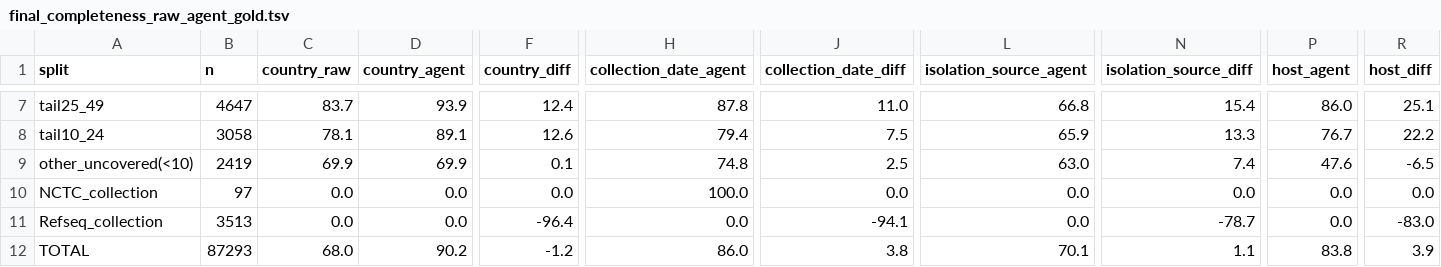
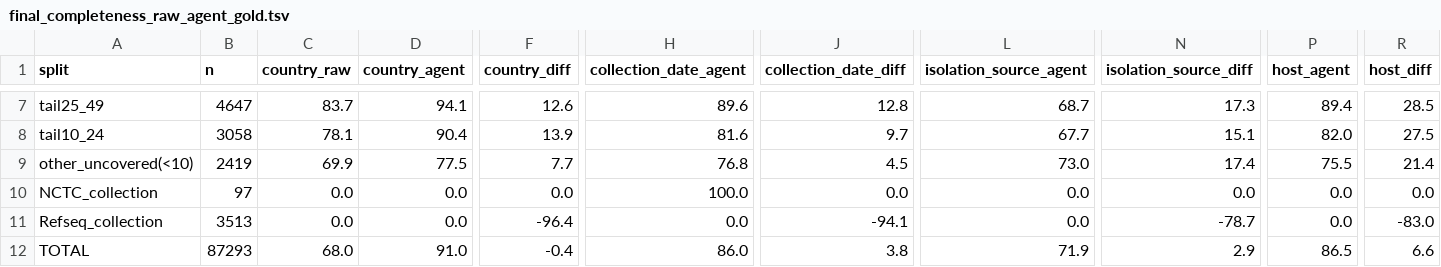
Before and after one commit to abelsond-cam/BacHGT, a TSV file: src/bac_metadata/bac_agentic_metadata/applications/klebsiella/data/scorecard/final_completeness_raw_agent_gold.tsv, drawn as a sheet; only a part is shown, gaps mark what is left out; the diff covers the shown part only; the diff names each change by its address in the sheet, - before the commit and + after, or states it on an @@ line.

```diff
--- a/src/bac_metadata/bac_agentic_metadata/applications/klebsiella/data/scorecard/final_completeness_raw_agent_gold.tsv
+++ b/src/bac_metadata/bac_agentic_metadata/applications/klebsiella/data/scorecard/final_completeness_raw_agent_gold.tsv
-D7 (country_agent): 93.9
+D7 (country_agent): 94.1
-F7 (country_diff): 12.4
+F7 (country_diff): 12.6
-H7 (collection_date_agent): 87.8
+H7 (collection_date_agent): 89.6
-J7 (collection_date_diff): 11.0
+J7 (collection_date_diff): 12.8
-L7 (isolation_source_agent): 66.8
+L7 (isolation_source_agent): 68.7
-N7 (isolation_source_diff): 15.4
+N7 (isolation_source_diff): 17.3
-P7 (host_agent): 86.0
+P7 (host_agent): 89.4
-R7 (host_diff): 25.1
+R7 (host_diff): 28.5
-D8 (country_agent): 89.1
+D8 (country_agent): 90.4
-F8 (country_diff): 12.6
+F8 (country_diff): 13.9
-H8 (collection_date_agent): 79.4
+H8 (collection_date_agent): 81.6
-J8 (collection_date_diff): 7.5
+J8 (collection_date_diff): 9.7
-L8 (isolation_source_agent): 65.9
+L8 (isolation_source_agent): 67.7
-N8 (isolation_source_diff): 13.3
+N8 (isolation_source_diff): 15.1
-P8 (host_agent): 76.7
+P8 (host_agent): 82.0
-R8 (host_diff): 22.2
+R8 (host_diff): 27.5
-D9 (country_agent): 69.9
+D9 (country_agent): 77.5
-F9 (country_diff): 0.1
+F9 (country_diff): 7.7
-H9 (collection_date_agent): 74.8
+H9 (collection_date_agent): 76.8
-J9 (collection_date_diff): 2.5
+J9 (collection_date_diff): 4.5
-L9 (isolation_source_agent): 63.0
+L9 (isolation_source_agent): 73.0
-N9 (isolation_source_diff): 7.4
+N9 (isolation_source_diff): 17.4
-P9 (host_agent): 47.6
+P9 (host_agent): 75.5
-R9 (host_diff): -6.5
+R9 (host_diff): 21.4
-D12 (country_agent): 90.2
+D12 (country_agent): 91.0
-F12 (country_diff): -1.2
+F12 (country_diff): -0.4
-L12 (isolation_source_agent): 70.1
+L12 (isolation_source_agent): 71.9
-N12 (isolation_source_diff): 1.1
+N12 (isolation_source_diff): 2.9
-P12 (host_agent): 83.8
+P12 (host_agent): 86.5
-R12 (host_diff): 3.9
+R12 (host_diff): 6.6
```
Also changed, not shown: 32 edited cells elsewhere in this file, src/bac_metadata/bac_agentic_metadata/applications/klebsiella/data/run_progress/train/scorecard/per_sample_value_report.tsv, 18 other files.
